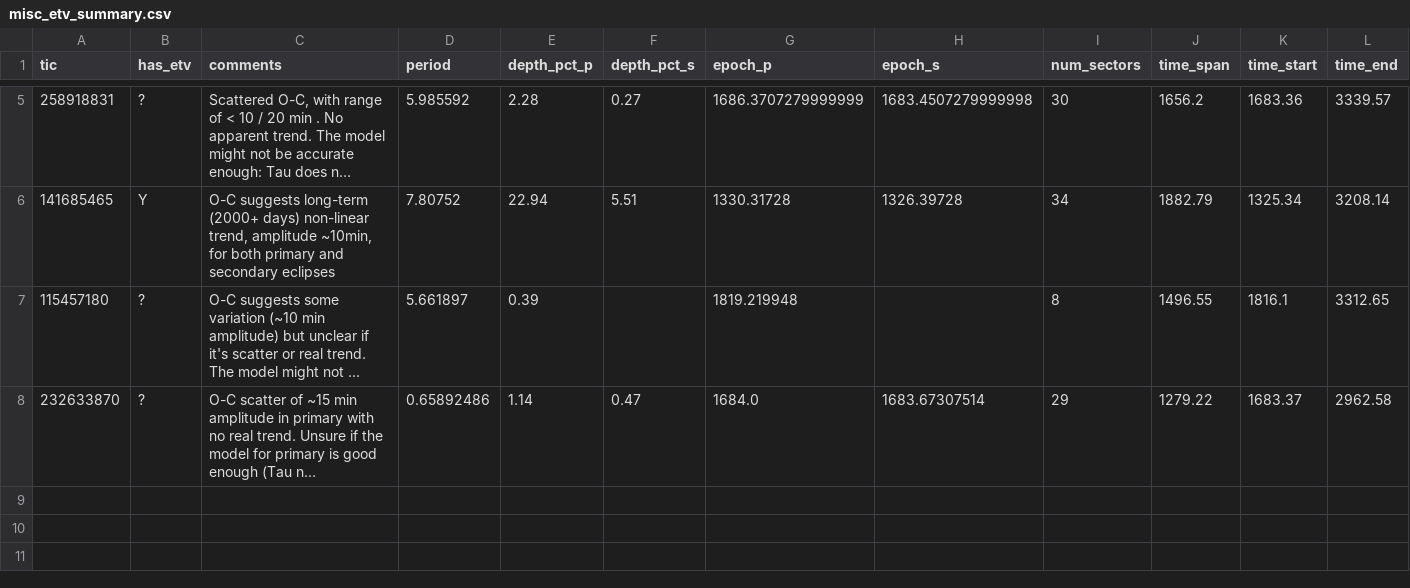
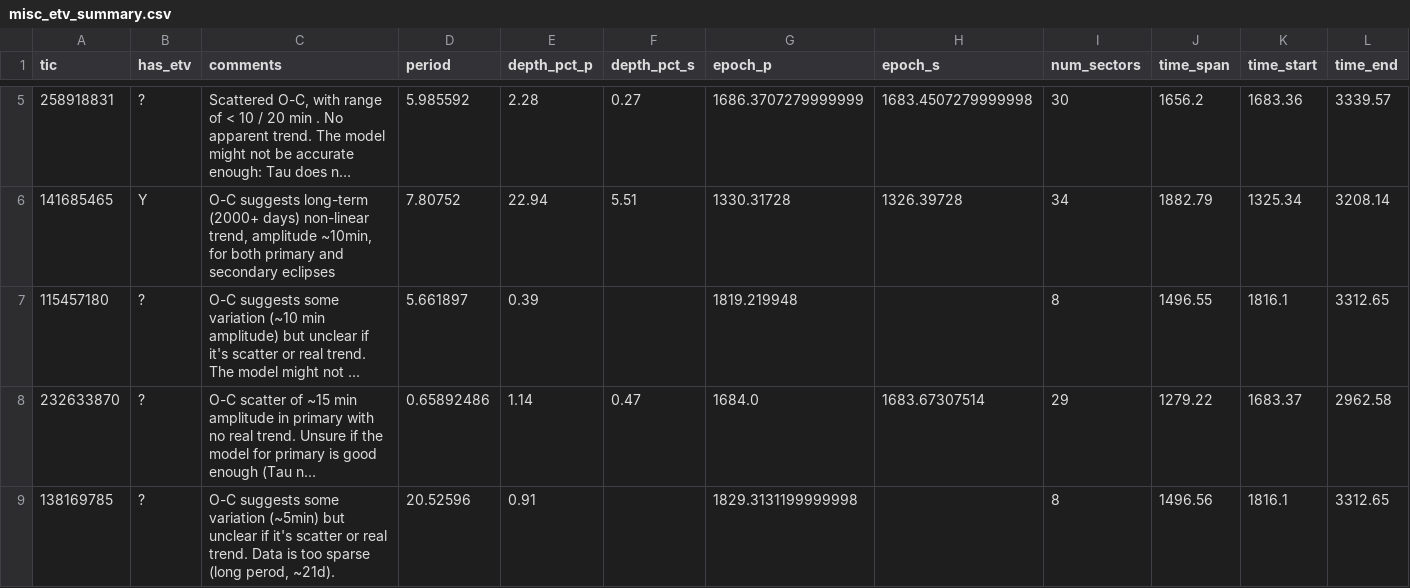
Before and after one commit to orionlee/PH_TESS_I_LightCurveViewer, a CSV file: eb_with_diff_sb_period/etv/misc_etv_summary.csv, drawn as a sheet; only a part is shown, gaps mark what is left out; long unchanged cells end in …; the diff names each change by its address in the sheet, - before the commit and + after, or states it on an @@ line.

Commit message:
ETV for TIC 138169785: unsure (scatter, not enough eclipses)

```diff
--- a/eb_with_diff_sb_period/etv/misc_etv_summary.csv
+++ b/eb_with_diff_sb_period/etv/misc_etv_summary.csv
+row 9: 138169785 | ? | O-C suggests some variation (~5min) but unclear if it's scatter or real trend. Data is too sparse (long perod, ~21d). | 20.52596 | 0.91 |  | 1829.3131199999998 |  | 8 | 1496.56 | 1816.1 | 3312.65
```
Also changed, not shown: 2 other files.
